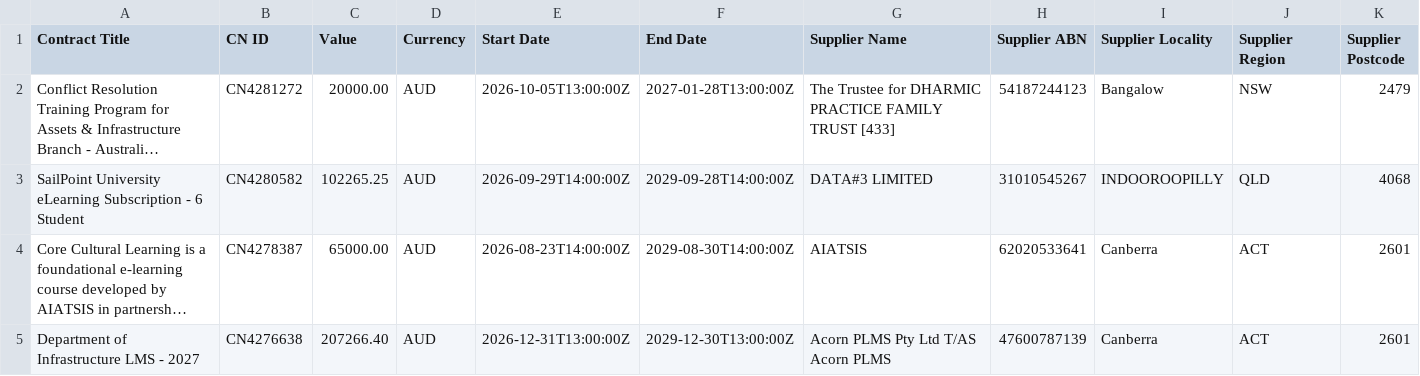
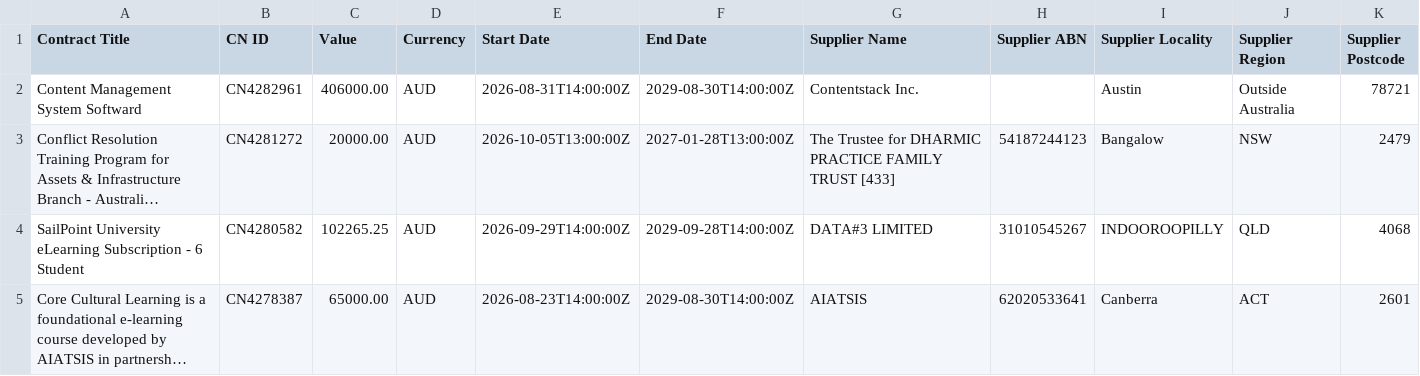
Before and after one commit to ricoshae/contract-winners, a CSV file: results.csv, drawn as a sheet; only a part is shown; long unchanged cells end in …; removed rows and columns are numbered as before the commit, all else as after; rows hold the shown columns only; the diff names each change by its address in the sheet, - before the commit and + after, or states it on an @@ line.

```diff
--- a/results.csv
+++ b/results.csv
+row 2: Content Management System Softward | CN4282961 | 406000.00 | AUD | 2026-08-31T14:00:00Z | 2029-08-30T14:00:00Z | Contentstack Inc. |  | Austin | Outside Australia | 78721
-row 5: Department of Infrastructure LMS - 2027 | CN4276638 | 207266.40 | AUD | 2026-12-31T13:00:00Z | 2029-12-30T13:00:00Z | Acorn PLMS Pty Ltd T/AS Acorn PLMS | 47600787139 | Canberra | ACT | 2601
```
